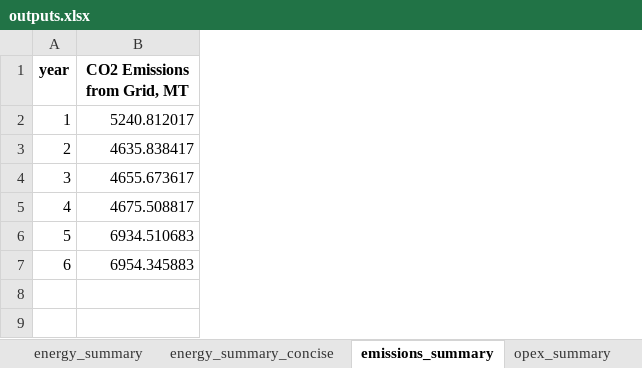
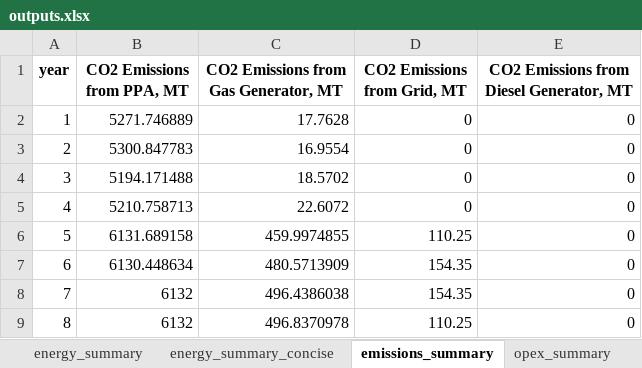
Before and after one commit to mz-mustafa/EEM, an Excel workbook: outputs.xlsx, sheet emissions_summary, drawn as a sheet; values as stored, in another font and other column widths than the file's, no borders; addresses are those after the commit; the diff names each change by its address in the sheet, - before the commit and + after, or states it on an @@ line.

```diff
--- a/outputs.xlsx (sheet emissions_summary)
+++ b/outputs.xlsx (sheet emissions_summary)
+column B (CO2 Emissions from PPA, MT), rows 2-7: 5271.746889 | 5300.847783 | 5194.171488 | 5210.758713 | 6131.689158 | 6130.448634
+column C, rows 1-7: CO2 Emissions from Gas Generator, MT | 17.7628 | 16.9554 | 18.5702 | 22.6072 | 459.9974855 | 480.5713909
+column E, rows 1-7: CO2 Emissions from Diesel Generator, MT | 0 | 0 | 0 | 0 | 0 | 0
-D2 (CO2 Emissions from Grid, MT): 5240.812017
+D2 (CO2 Emissions from Grid, MT): 0
-D3 (CO2 Emissions from Grid, MT): 4635.838417
+D3 (CO2 Emissions from Grid, MT): 0
-D4 (CO2 Emissions from Grid, MT): 4655.673617
+D4 (CO2 Emissions from Grid, MT): 0
-D5 (CO2 Emissions from Grid, MT): 4675.508817
+D5 (CO2 Emissions from Grid, MT): 0
-D6 (CO2 Emissions from Grid, MT): 6934.510683
+D6 (CO2 Emissions from Grid, MT): 110.25
-D7 (CO2 Emissions from Grid, MT): 6954.345883
+D7 (CO2 Emissions from Grid, MT): 154.35
+row 8: 7 | 6132 | 496.4386038 | 154.35 | 0
+row 9: 8 | 6132 | 496.8370978 | 110.25 | 0
```
Also changed, not shown: sheet power, sheet energy, sheet opex, sheet emissions, sheet opex_summary, sheet power_summary, 6 more sheets, input_data.xlsx, 6 other files.
